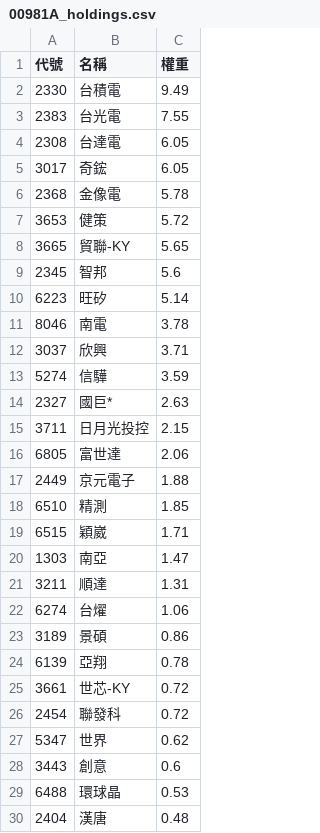
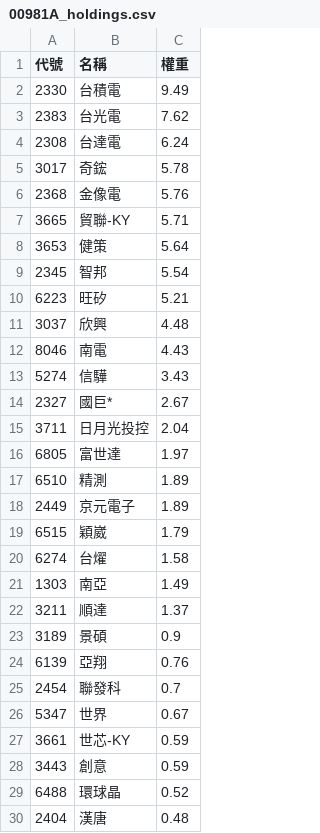
Before and after one commit to strayfrog/twse-sniper, a CSV file: 00981A_holdings.csv, drawn as a sheet; only a part is shown; the diff covers the shown part only.

```diff
--- a/00981A_holdings.csv
+++ b/00981A_holdings.csv
@@ -2,29 +2,29 @@
 2330,台積電,9.49
-2383,台光電,7.55
-2308,台達電,6.05
-3017,奇鋐,6.05
-2368,金像電,5.78
-3653,健策,5.72
-3665,貿聯-KY,5.65
-2345,智邦,5.6
-6223,旺矽,5.14
-8046,南電,3.78
-3037,欣興,3.71
-5274,信驊,3.59
-2327,國巨*,2.63
-3711,日月光投控,2.15
-6805,富世達,2.06
-2449,京元電子,1.88
-6510,精測,1.85
-6515,穎崴,1.71
-1303,南亞,1.47
-3211,順達,1.31
-6274,台燿,1.06
-3189,景碩,0.86
-6139,亞翔,0.78
-3661,世芯-KY,0.72
-2454,聯發科,0.72
-5347,世界,0.62
-3443,創意,0.6
-6488,環球晶,0.53
+2383,台光電,7.62
+2308,台達電,6.24
+3017,奇鋐,5.78
+2368,金像電,5.76
+3665,貿聯-KY,5.71
+3653,健策,5.64
+2345,智邦,5.54
+6223,旺矽,5.21
+3037,欣興,4.48
+8046,南電,4.43
+5274,信驊,3.43
+2327,國巨*,2.67
+3711,日月光投控,2.04
+6805,富世達,1.97
+6510,精測,1.89
+2449,京元電子,1.89
+6515,穎崴,1.79
+6274,台燿,1.58
+1303,南亞,1.49
+3211,順達,1.37
+3189,景碩,0.9
+6139,亞翔,0.76
+2454,聯發科,0.7
+5347,世界,0.67
+3661,世芯-KY,0.59
+3443,創意,0.59
+6488,環球晶,0.52
 2404,漢唐,0.48
```
Also changed, not shown: 5 added rows, 4 removed rows and 6 edited cells elsewhere in this file.
